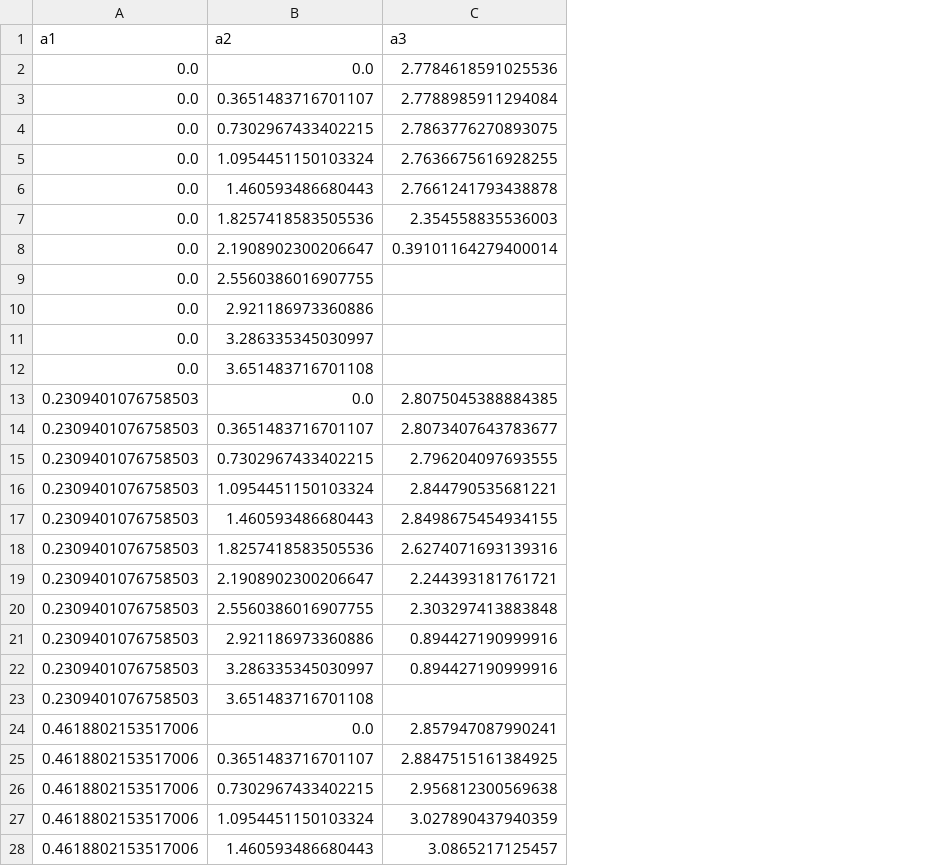
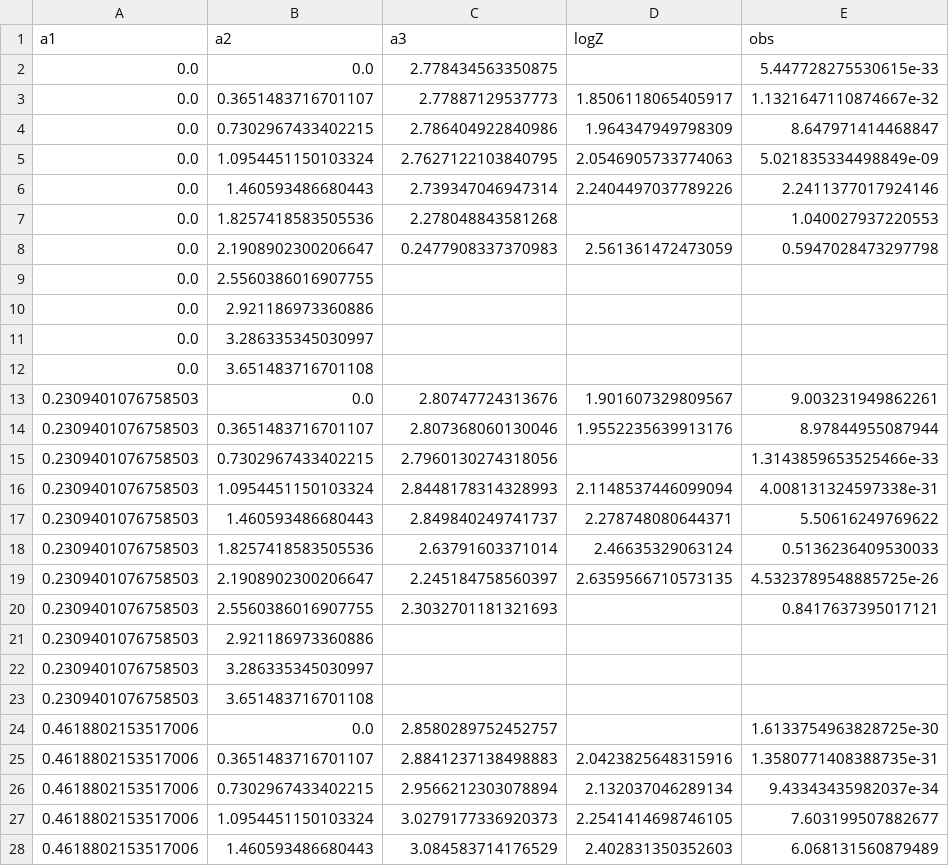
Before and after one commit to fangzhangmnm/AKLT3D, a CSV file: data_output/AKLT3D_X10_scan_grid_critical_a3/Tc.csv, drawn as a sheet; only a part is shown; the diff covers the shown part only; the diff names each change by its address in the sheet, - before the commit and + after, or states it on an @@ line.

```diff
--- a/data_output/AKLT3D_X10_scan_grid_critical_a3/Tc.csv
+++ b/data_output/AKLT3D_X10_scan_grid_critical_a3/Tc.csv
+column D (logZ), rows 3-28: 1.8506118065405917 | 1.964347949798309 | 2.0546905733774063 | 2.2404497037789226 |  | 2.561361472473059 |  |  |  |  | 1.901607329809567 | 1.9552235639913176 |  | 2.1148537446099094 | 2.278748080644371 | 2.46635329063124 | 2.6359566710573135 |  |  |  |  |  | 2.0423825648315916 | 2.132037046289134 | 2.2541414698746105 | 2.402831350352603
+column E (obs), rows 2-28: 5.447728275530615e-33 | 1.1321647110874667e-32 | 8.647971414468847 | 5.021835334498849e-09 | 2.2411377017924146 | 1.040027937220553 | 0.5947028473297798 |  |  |  |  | 9.003231949862261 | 8.97844955087944 | 1.3143859653525466e-33 | 4.008131324597338e-31 | 5.50616249769622 | 0.5136236409530033 | 4.5323789548885725e-26 | 0.8417637395017121 |  |  |  | 1.6133754963828725e-30 | 1.3580771408388735e-31 | 9.43343435982037e-34 | 7.603199507882677 | 6.068131560879489
-C2 (a3): 2.7784618591025536
+C2 (a3): 2.778434563350875
-C3 (a3): 2.7788985911294084
+C3 (a3): 2.77887129537773
-C4 (a3): 2.7863776270893075
+C4 (a3): 2.786404922840986
-C5 (a3): 2.7636675616928255
+C5 (a3): 2.7627122103840795
-C6 (a3): 2.7661241793438878
+C6 (a3): 2.739347046947314
-C7 (a3): 2.354558835536003
+C7 (a3): 2.278048843581268
-C8 (a3): 0.39101164279400014
+C8 (a3): 0.2477908337370983
-C13 (a3): 2.8075045388884385
+C13 (a3): 2.80747724313676
-C14 (a3): 2.8073407643783677
+C14 (a3): 2.807368060130046
-C15 (a3): 2.796204097693555
+C15 (a3): 2.7960130274318056
-C16 (a3): 2.844790535681221
+C16 (a3): 2.8448178314328993
-C17 (a3): 2.8498675454934155
+C17 (a3): 2.849840249741737
-C18 (a3): 2.6274071693139316
+C18 (a3): 2.63791603371014
-C19 (a3): 2.244393181761721
+C19 (a3): 2.245184758560397
-C20 (a3): 2.303297413883848
+C20 (a3): 2.3032701181321693
-C21:C22 (a3): 0.894427190999916
+C21:C22 (a3): (empty)
-C24 (a3): 2.857947087990241
+C24 (a3): 2.8580289752452757
-C25 (a3): 2.8847515161384925
+C25 (a3): 2.8841237138498883
-C26 (a3): 2.956812300569638
+C26 (a3): 2.9566212303078894
-C27 (a3): 3.027890437940359
+C27 (a3): 3.0279177336920373
-C28 (a3): 3.0865217125457
+C28 (a3): 3.084583714176529
```
Also changed, not shown: 92 edited cells elsewhere in this file, data_output/AKLT3D_X10_scan_grid/AKLT3D_X10_scan_grid_critical_a3.csv, 10 other files.
